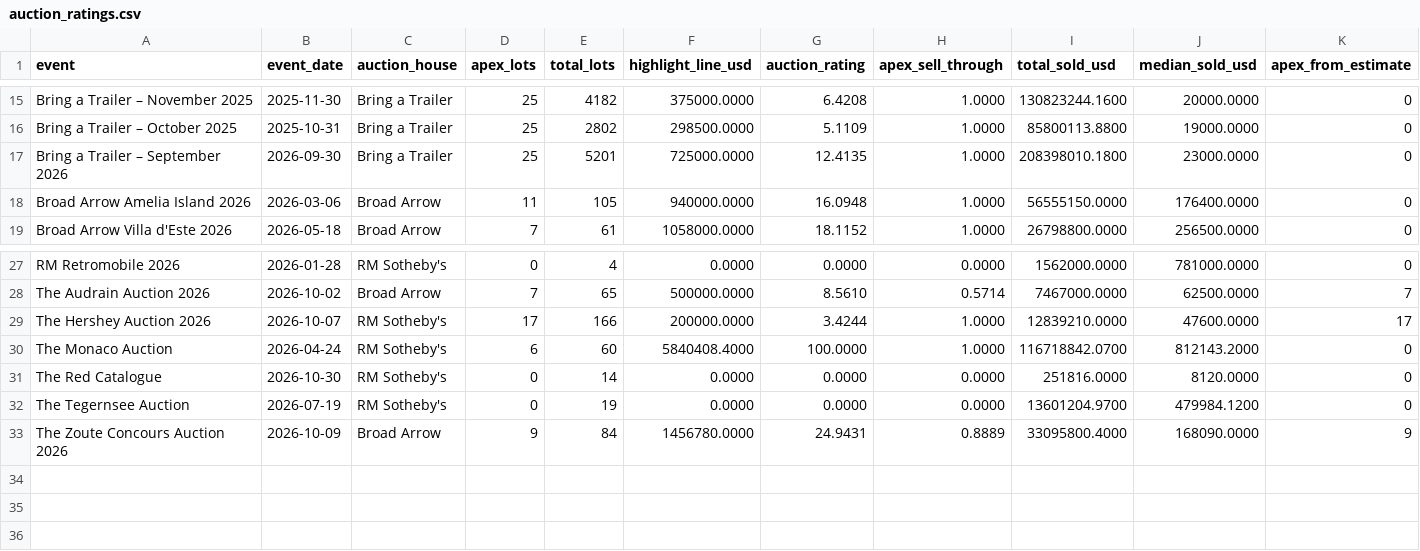
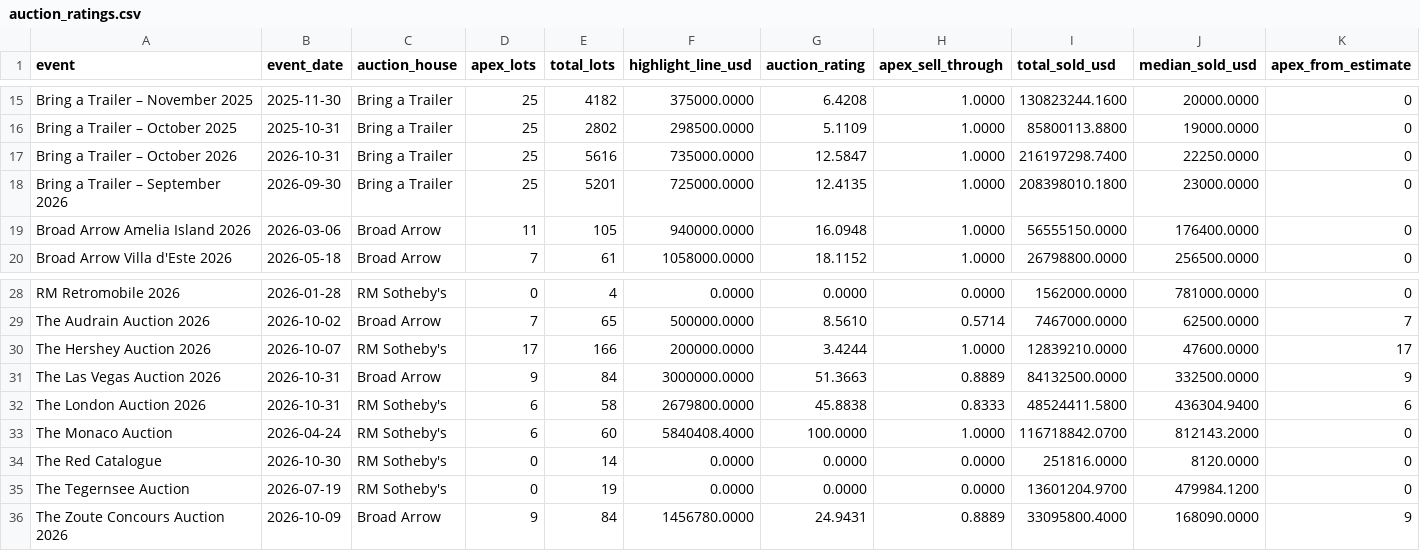
Before and after one commit to matte36s50/market-interest-score-app, a CSV file: data/auction_ratings.csv, drawn as a sheet; only a part is shown, gaps mark what is left out; rows hold the shown columns only; the diff names each change by its address in the sheet, - before the commit and + after, or states it on an @@ line.

```diff
--- a/data/auction_ratings.csv
+++ b/data/auction_ratings.csv
+row 17: Bring a Trailer – October 2026 | 2026-10-31 | Bring a Trailer | 25 | 5616 | 735000.0000 | 12.5847 | 1.0000 | 216197298.7400 | 22250.0000 | 0
+row 31: The Las Vegas Auction 2026 | 2026-10-31 | Broad Arrow | 9 | 84 | 3000000.0000 | 51.3663 | 0.8889 | 84132500.0000 | 332500.0000 | 9
+row 32: The London Auction 2026 | 2026-10-31 | RM Sotheby's | 6 | 58 | 2679800.0000 | 45.8838 | 0.8333 | 48524411.5800 | 436304.9400 | 6
```
Also changed, not shown: data/apex_lots.csv, data/hagi_top_lots.csv, 5 other files.
